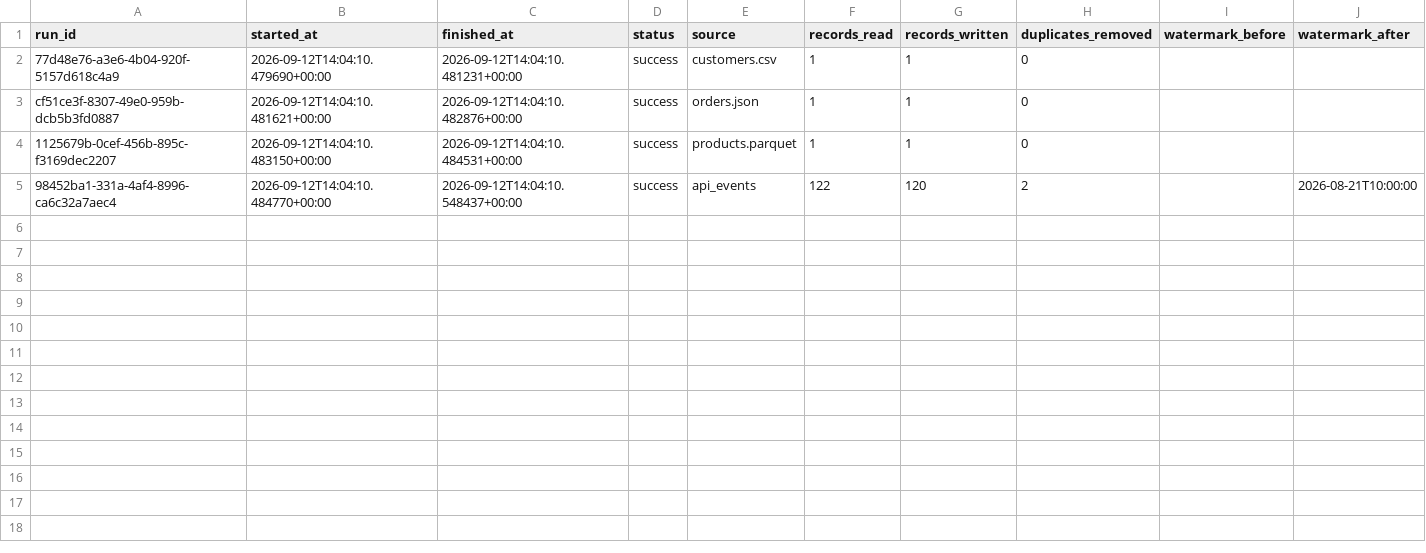
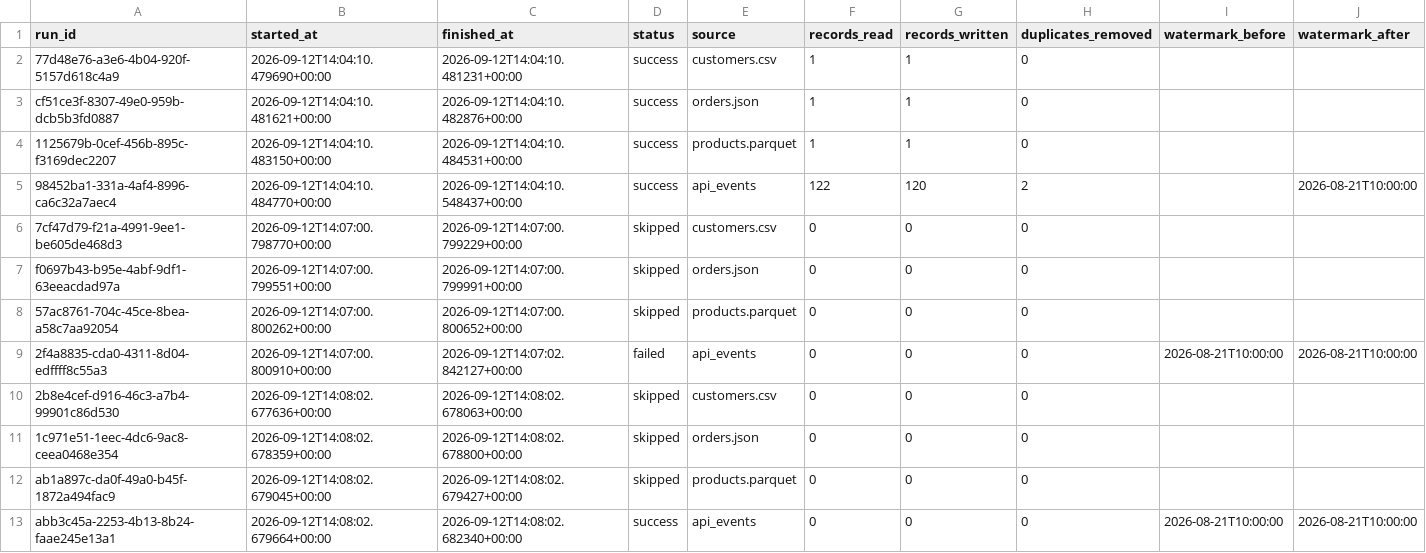
Before and after one commit to racabad27/DSS150P_Weeks2_3_Lab_Package, a CSV file: raw/pipeline_run_log.csv, drawn as a sheet; only a part is shown; rows hold the shown columns only; the diff names each change by its address in the sheet, - before the commit and + after, or states it on an @@ line.

Commit message:
Task 3.7 was verified and it worked

```diff
--- a/raw/pipeline_run_log.csv
+++ b/raw/pipeline_run_log.csv
+row 6: 7cf47d79-f21a-4991-9ee1-be605de468d3 | 2026-09-12T14:07:00.798770+00:00 | 2026-09-12T14:07:00.799229+00:00 | skipped | customers.csv | 0 | 0 | 0
+row 7: f0697b43-b95e-4abf-9df1-63eeacdad97a | 2026-09-12T14:07:00.799551+00:00 | 2026-09-12T14:07:00.799991+00:00 | skipped | orders.json | 0 | 0 | 0
+row 8: 57ac8761-704c-45ce-8bea-a58c7aa92054 | 2026-09-12T14:07:00.800262+00:00 | 2026-09-12T14:07:00.800652+00:00 | skipped | products.parquet | 0 | 0 | 0
+row 9: 2f4a8835-cda0-4311-8d04-edffff8c55a3 | 2026-09-12T14:07:00.800910+00:00 | 2026-09-12T14:07:02.842127+00:00 | failed | api_events | 0 | 0 | 0 | 2026-08-21T10:00:00 | 2026-08-21T10:00:00
+row 10: 2b8e4cef-d916-46c3-a7b4-99901c86d530 | 2026-09-12T14:08:02.677636+00:00 | 2026-09-12T14:08:02.678063+00:00 | skipped | customers.csv | 0 | 0 | 0
+row 11: 1c971e51-1eec-4dc6-9ac8-ceea0468e354 | 2026-09-12T14:08:02.678359+00:00 | 2026-09-12T14:08:02.678800+00:00 | skipped | orders.json | 0 | 0 | 0
+row 12: ab1a897c-da0f-49a0-b45f-1872a494fac9 | 2026-09-12T14:08:02.679045+00:00 | 2026-09-12T14:08:02.679427+00:00 | skipped | products.parquet | 0 | 0 | 0
+row 13: abb3c45a-2253-4b13-8b24-faae245e13a1 | 2026-09-12T14:08:02.679664+00:00 | 2026-09-12T14:08:02.682340+00:00 | success | api_events | 0 | 0 | 0 | 2026-08-21T10:00:00 | 2026-08-21T10:00:00
```
